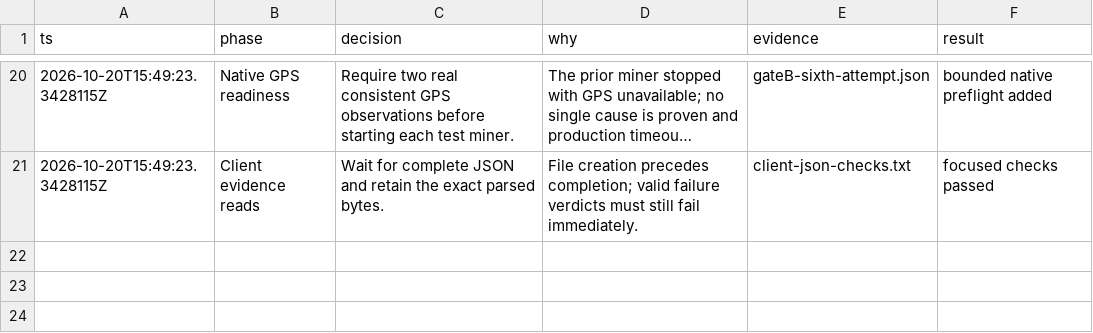
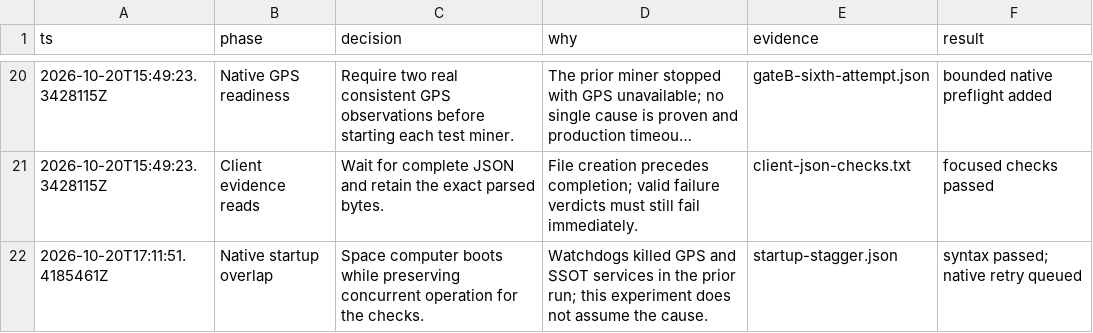
Before and after one commit to 140er/computercraft-scripts, a TSV file: docs/evidence/pr5/decisions.tsv, drawn as a sheet; only a part is shown, gaps mark what is left out; long unchanged cells end in ….

Commit message:
Space native fixture boots before concurrent view checks

```diff
--- a/docs/evidence/pr5/decisions.tsv
+++ b/docs/evidence/pr5/decisions.tsv
@@ -21 +21,2 @@ ts	phase	decision	why	evidence	result
 2026-10-20T15:49:23.3428115Z	Client evidence reads	Wait for complete JSON and retain the exact parsed bytes.	File creation precedes completion; valid failure verdicts must still fail immediately.	client-json-checks.txt	focused checks passed
+2026-10-20T17:11:51.4185461Z	Native startup overlap	Space computer boots while preserving concurrent operation for the checks.	Watchdogs killed GPS and SSOT services in the prior run; this experiment does not assume the cause.	startup-stagger.json	syntax passed; native retry queued
```
Also changed, not shown: 3 other files.
